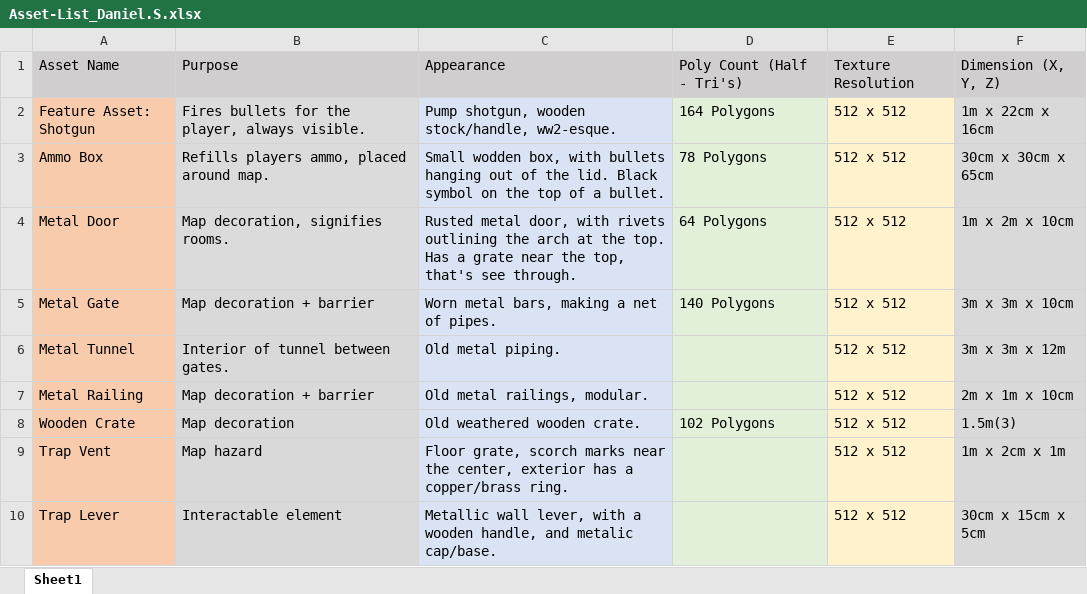
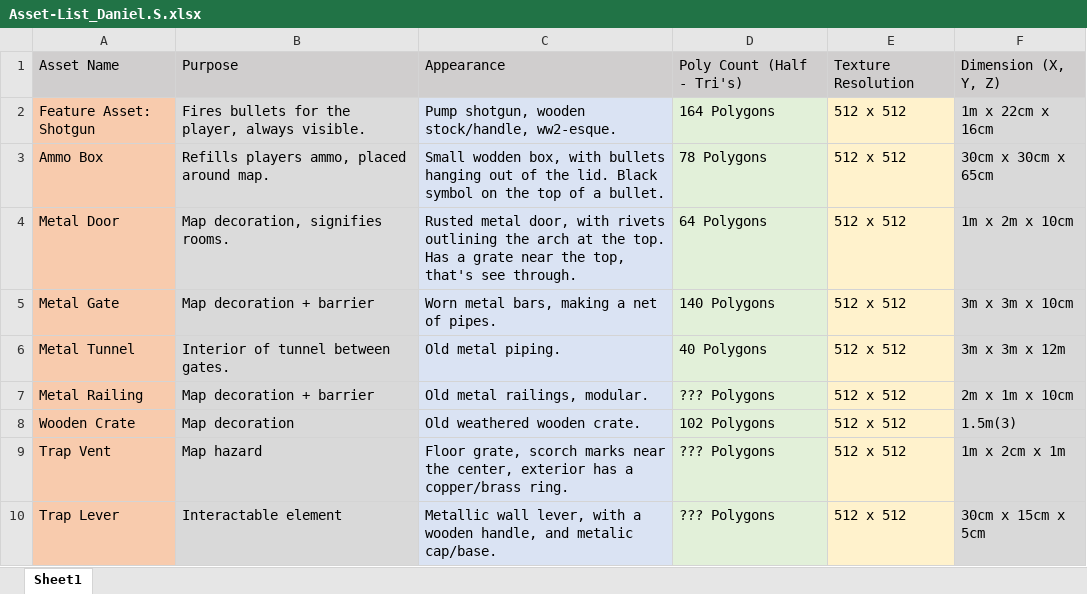
Before and after one commit to DanSohler/Zombie_Proj, an Excel workbook: Documentation_Folder/Asset-List_Daniel.S.xlsx, sheet Sheet1, drawn as a sheet; values as stored, in another font and other column widths than the file's, no borders; the diff names each change by its address in the sheet, - before the commit and + after, or states it on an @@ line.

```diff
--- a/Documentation_Folder/Asset-List_Daniel.S.xlsx (sheet Sheet1)
+++ b/Documentation_Folder/Asset-List_Daniel.S.xlsx (sheet Sheet1)
-D6: (empty)
+D6: 40 Polygons
-D7: (empty)
+D7: ??? Polygons
-D9:D10: (empty)
+D9:D10: ??? Polygons
```
Also changed, not shown: 6 other files.
